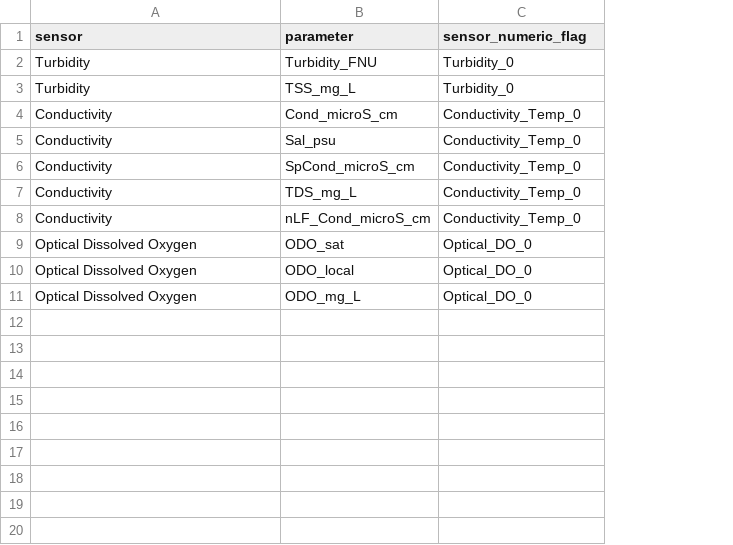
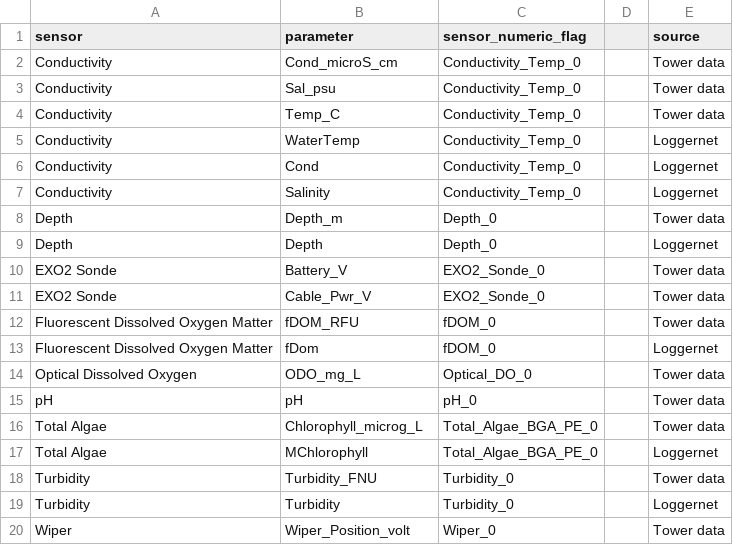
Before and after one commit to Smithsonian/marinegeo-cpop-annotations, a CSV file: prototype/data/sensor_parameters.csv, drawn as a sheet; removed rows and columns are numbered as before the commit, all else as after; the diff names each change by its address in the sheet, - before the commit and + after, or states it on an @@ line.

```diff
--- a/prototype/data/sensor_parameters.csv
+++ b/prototype/data/sensor_parameters.csv
+column D, empty
+column E (source), rows 2-6: Tower data | Tower data | Tower data | Loggernet | Loggernet; row 14: Tower data
-row 3: Turbidity | TSS_mg_L | Turbidity_0
-B4 (parameter): SpCond_microS_cm
+B4 (parameter): Temp_C
-B5 (parameter): TDS_mg_L
+B5 (parameter): WaterTemp
-B6 (parameter): nLF_Cond_microS_cm
+B6 (parameter): Cond
-row 9: Optical Dissolved Oxygen | ODO_sat | Optical_DO_0
-row 10: Optical Dissolved Oxygen | ODO_local | Optical_DO_0
+row 7: Conductivity | Salinity | Conductivity_Temp_0 |  | Loggernet
+row 8: Depth | Depth_m | Depth_0 |  | Tower data
+row 9: Depth | Depth | Depth_0 |  | Loggernet
+row 10: EXO2 Sonde | Battery_V | EXO2_Sonde_0 |  | Tower data
+row 11: EXO2 Sonde | Cable_Pwr_V | EXO2_Sonde_0 |  | Tower data
+row 12: Fluorescent Dissolved Oxygen Matter | fDOM_RFU | fDOM_0 |  | Tower data
+row 13: Fluorescent Dissolved Oxygen Matter | fDom | fDOM_0 |  | Loggernet
+row 15: pH | pH | pH_0 |  | Tower data
+row 16: Total Algae | Chlorophyll_microg_L | Total_Algae_BGA_PE_0 |  | Tower data
+row 17: Total Algae | MChlorophyll | Total_Algae_BGA_PE_0 |  | Loggernet
@@ row 2 moved to row 18: Turbidity @@
+row 19: Turbidity | Turbidity | Turbidity_0 |  | Loggernet
+row 20: Wiper | Wiper_Position_volt | Wiper_0 |  | Tower data
```
Also changed, not shown: 3 other files.
